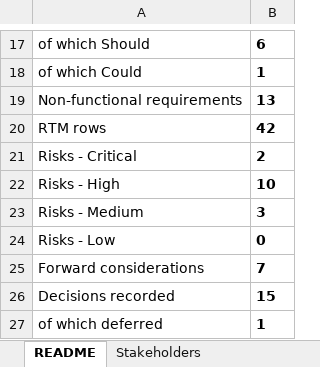
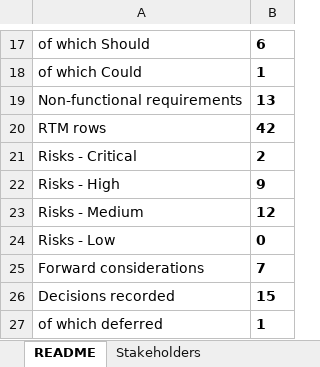
Before and after one commit to PVY-Smit/civicconnect, an Excel workbook: docs/requirements/CivicConnect_M1_Registers.xlsx, sheet README, drawn as a sheet; only a part is shown, gaps mark what is left out; values as stored, in another font and other column widths than the file's, no borders; the diff names each change by its address in the sheet, - before the commit and + after, or states it on an @@ line.

```diff
--- a/docs/requirements/CivicConnect_M1_Registers.xlsx (sheet README)
+++ b/docs/requirements/CivicConnect_M1_Registers.xlsx (sheet README)
-B22: 10
+B22: 9
-B23: 3
+B23: 12
```
Also changed, not shown: sheet Risk Register, sheet AI Usage Register, sheet Forward Considerations.
